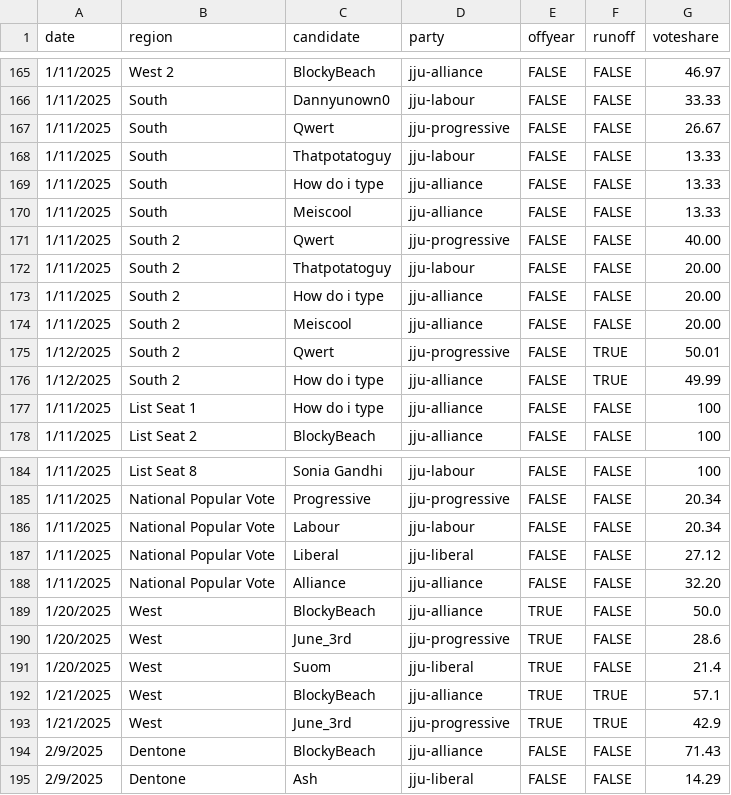
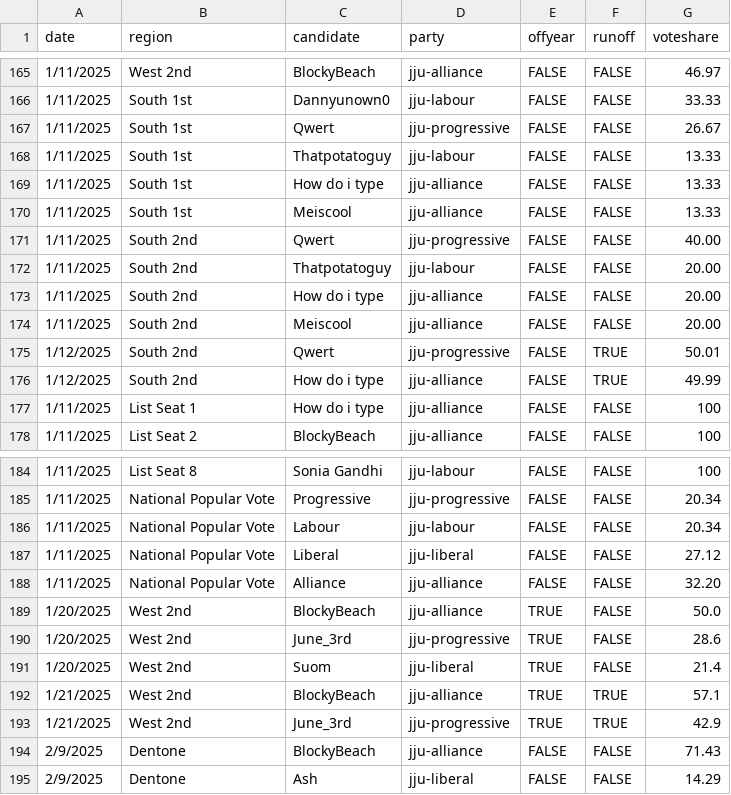
Before and after one commit to jacksonjude/USA-Election-Map, a CSV file: csv-sources/jju-past-house.csv, drawn as a sheet; only a part is shown, gaps mark what is left out; the diff covers the shown part only.

Commit message:
Labelling STV regions as 1st and 2nd

```diff
--- a/csv-sources/jju-past-house.csv
+++ b/csv-sources/jju-past-house.csv
@@ -165,13 +165,13 @@ date,region,candidate,party,offyear,runoff,voteshare
-1/11/2025,West 2,BlockyBeach,jju-alliance,FALSE,FALSE,46.97
-1/11/2025,South,Dannyunown0,jju-labour,FALSE,FALSE,33.33
-1/11/2025,South,Qwert,jju-progressive,FALSE,FALSE,26.67
-1/11/2025,South,Thatpotatoguy,jju-labour,FALSE,FALSE,13.33
-1/11/2025,South,How do i type,jju-alliance,FALSE,FALSE,13.33
-1/11/2025,South,Meiscool,jju-alliance,FALSE,FALSE,13.33
-1/11/2025,South 2,Qwert,jju-progressive,FALSE,FALSE,40.00
-1/11/2025,South 2,Thatpotatoguy,jju-labour,FALSE,FALSE,20.00
-1/11/2025,South 2,How do i type,jju-alliance,FALSE,FALSE,20.00
-1/11/2025,South 2,Meiscool,jju-alliance,FALSE,FALSE,20.00
-1/12/2025,South 2,Qwert,jju-progressive,FALSE,TRUE,50.01
-1/12/2025,South 2,How do i type,jju-alliance,FALSE,TRUE,49.99
+1/11/2025,West 2nd,BlockyBeach,jju-alliance,FALSE,FALSE,46.97
+1/11/2025,South 1st,Dannyunown0,jju-labour,FALSE,FALSE,33.33
+1/11/2025,South 1st,Qwert,jju-progressive,FALSE,FALSE,26.67
+1/11/2025,South 1st,Thatpotatoguy,jju-labour,FALSE,FALSE,13.33
+1/11/2025,South 1st,How do i type,jju-alliance,FALSE,FALSE,13.33
+1/11/2025,South 1st,Meiscool,jju-alliance,FALSE,FALSE,13.33
+1/11/2025,South 2nd,Qwert,jju-progressive,FALSE,FALSE,40.00
+1/11/2025,South 2nd,Thatpotatoguy,jju-labour,FALSE,FALSE,20.00
+1/11/2025,South 2nd,How do i type,jju-alliance,FALSE,FALSE,20.00
+1/11/2025,South 2nd,Meiscool,jju-alliance,FALSE,FALSE,20.00
+1/12/2025,South 2nd,Qwert,jju-progressive,FALSE,TRUE,50.01
+1/12/2025,South 2nd,How do i type,jju-alliance,FALSE,TRUE,49.99
 1/11/2025,List Seat 1,How do i type,jju-alliance,FALSE,FALSE,100
@@ -188,7 +188,7 @@ date,region,candidate,party,offyear,runoff,voteshare
 1/11/2025,National Popular Vote,Alliance,jju-alliance,FALSE,FALSE,32.20
-1/20/2025,West,BlockyBeach,jju-alliance,TRUE,FALSE,50.0
-1/20/2025,West,June_3rd,jju-progressive,TRUE,FALSE,28.6
-1/20/2025,West,Suom,jju-liberal,TRUE,FALSE,21.4
-1/21/2025,West,BlockyBeach,jju-alliance,TRUE,TRUE,57.1
-1/21/2025,West,June_3rd,jju-progressive,TRUE,TRUE,42.9
+1/20/2025,West 2nd,BlockyBeach,jju-alliance,TRUE,FALSE,50.0
+1/20/2025,West 2nd,June_3rd,jju-progressive,TRUE,FALSE,28.6
+1/20/2025,West 2nd,Suom,jju-liberal,TRUE,FALSE,21.4
+1/21/2025,West 2nd,BlockyBeach,jju-alliance,TRUE,TRUE,57.1
+1/21/2025,West 2nd,June_3rd,jju-progressive,TRUE,TRUE,42.9
 2/9/2025,Dentone,BlockyBeach,jju-alliance,FALSE,FALSE,71.43
```
Also changed, not shown: 27 edited cells elsewhere in this file, 2 other files.
